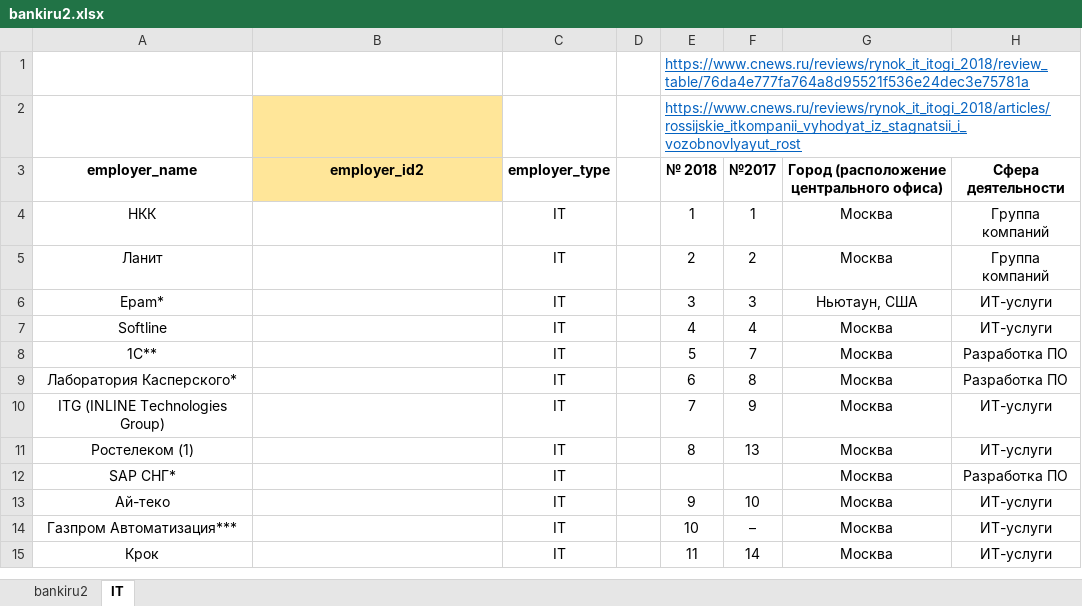
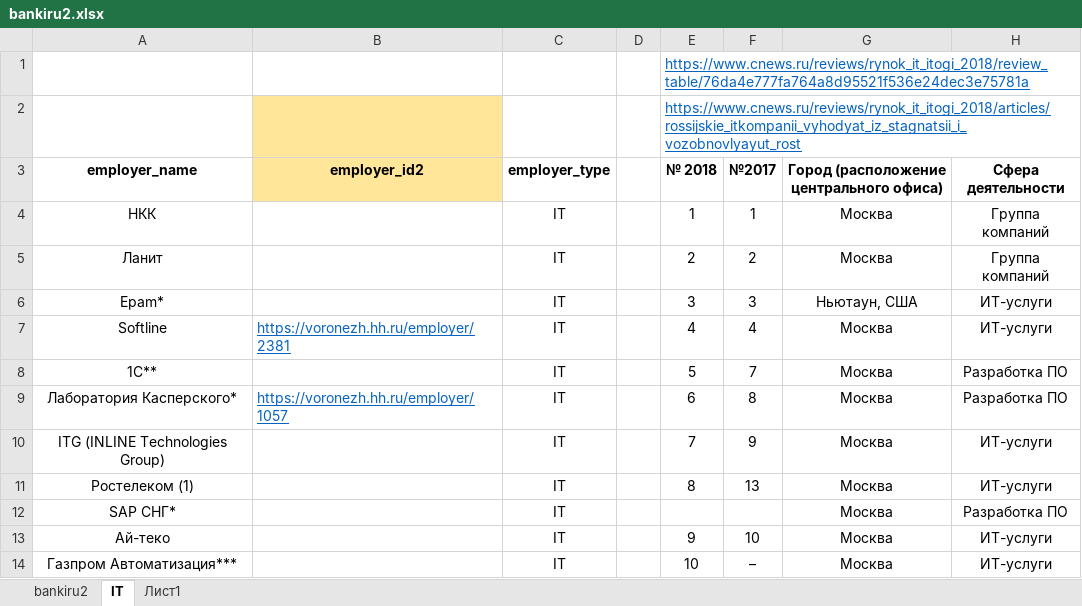
Before and after one commit to gdev2018/hhparser, an Excel workbook: assets/bankiru2.xlsx, sheet IT, drawn as a sheet; only a part is shown; the shorter side is filled out with more unchanged rows; values as stored, in another font and other column widths than the file's, no borders; the diff names each change by its address in the sheet, - before the commit and + after, or states it on an @@ line.

```diff
--- a/assets/bankiru2.xlsx (sheet IT)
+++ b/assets/bankiru2.xlsx (sheet IT)
+sheet tab: Лист1
-B7 (employer_id2): (empty)
+B7 (employer_id2): https://voronezh.hh.ru/employer/2381
-B9 (employer_id2): (empty)
+B9 (employer_id2): https://voronezh.hh.ru/employer/1057
```
Also changed, not shown: sheet bankiru2, 3 other files.
